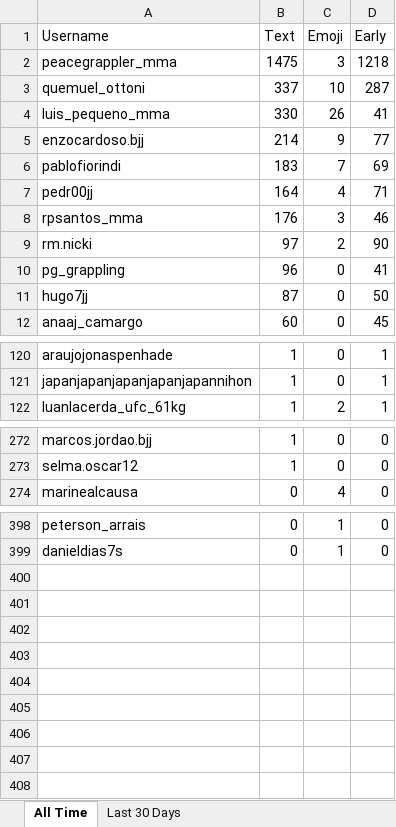
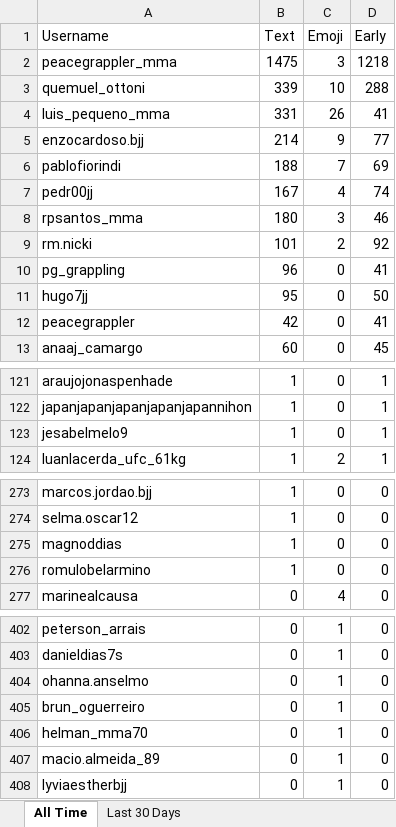
Before and after one commit to paxlucta/peace-grappler, an Excel workbook: Engagement Rankings.xlsx, sheet All Time, drawn as a sheet; only a part is shown, gaps mark what is left out; values as stored, in another font and other column widths than the file's, no borders; the diff covers the shown part only; the diff names each change by its address in the sheet, - before the commit and + after, or states it on an @@ line.

```diff
--- a/Engagement Rankings.xlsx (sheet All Time)
+++ b/Engagement Rankings.xlsx (sheet All Time)
-B3 (Text): 337
+B3 (Text): 339
-D3 (Early): 287
+D3 (Early): 288
-B4 (Text): 330
+B4 (Text): 331
-B6 (Text): 183
+B6 (Text): 188
-B7 (Text): 164
+B7 (Text): 167
-D7 (Early): 71
+D7 (Early): 74
-B8 (Text): 176
+B8 (Text): 180
-B9 (Text): 97
+B9 (Text): 101
-D9 (Early): 90
+D9 (Early): 92
-B11 (Text): 87
+B11 (Text): 95
+row 12: peacegrappler | 42 | 0 | 41
+row 123: jesabelmelo9 | 1 | 0 | 1
+row 275: magnoddias | 1 | 0 | 0
+row 276: romulobelarmino | 1 | 0 | 0
+row 404: ohanna.anselmo | 0 | 1 | 0
+row 405: brun_oguerreiro | 0 | 1 | 0
+row 406: helman_mma70 | 0 | 1 | 0
+row 407: macio.almeida_89 | 0 | 1 | 0
+row 408: lyviaestherbjj | 0 | 1 | 0
```
Also changed, not shown: 2 added rows, 2 removed rows and 3 edited cells elsewhere in this sheet, sheet Last 30 Days, Engagement Rankings 2026-04.xlsx, 8 other files.
